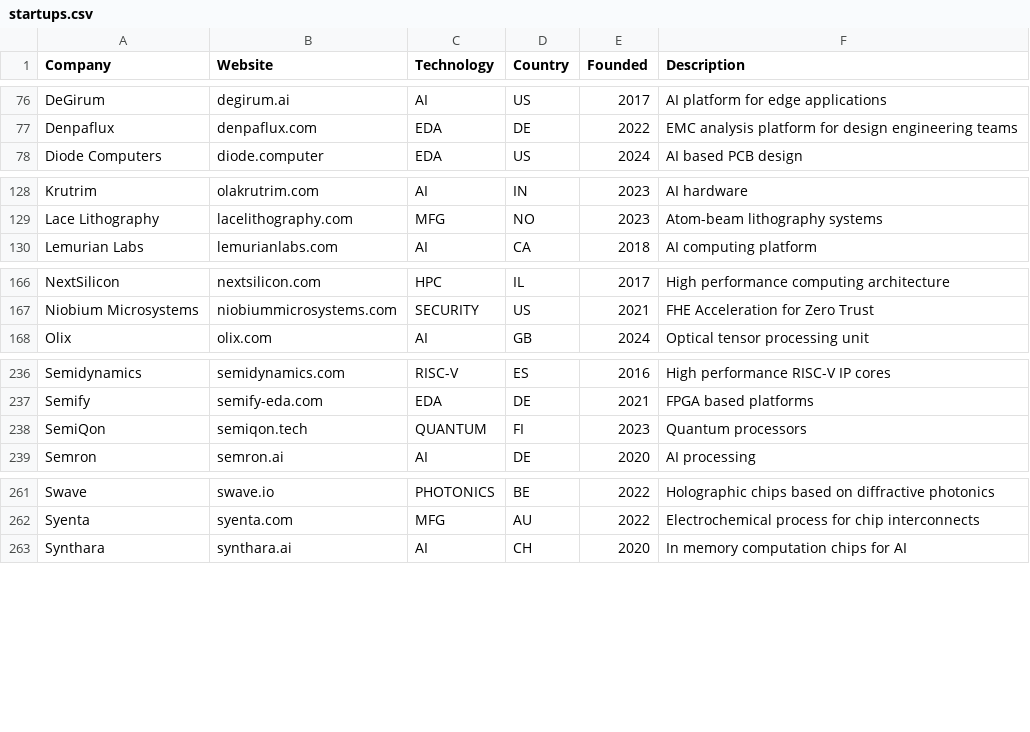
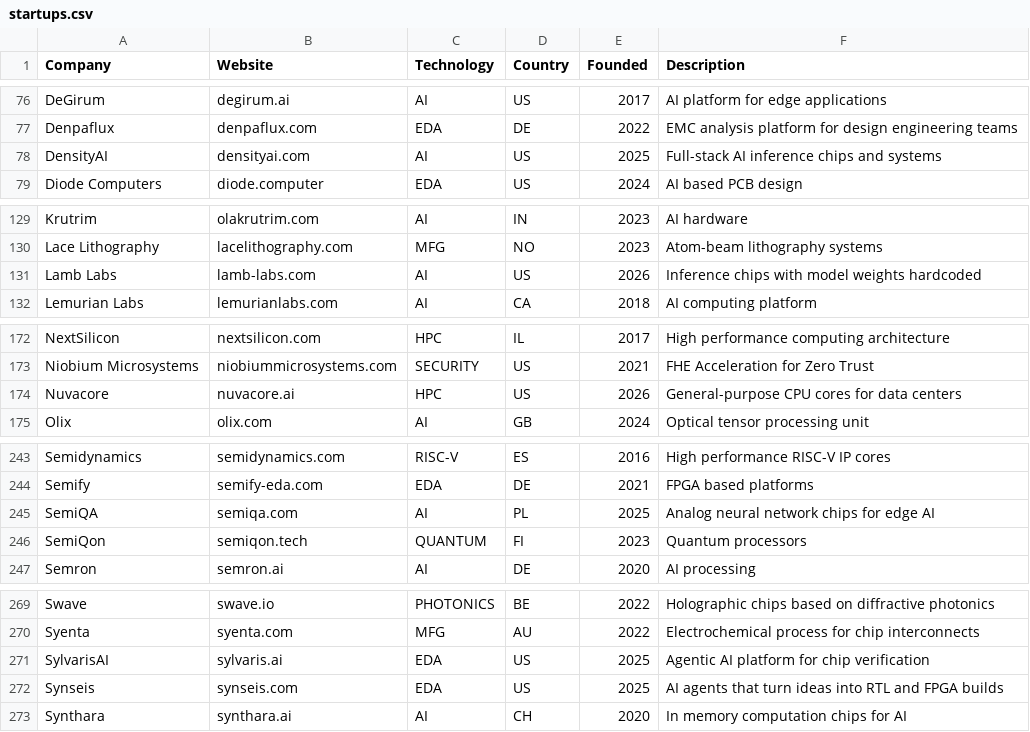
Before and after one commit to aolofsson/awesome-semiconductor-startups, a CSV file: startups.csv, drawn as a sheet; only a part is shown, gaps mark what is left out; the diff covers the shown part only; the diff names each change by its address in the sheet, - before the commit and + after, or states it on an @@ line.

Commit message:
Add 13 startups from issue backlog
  Nellow, SemiQA, Ludwig Computing, TenX Semi, Synseis, TYLsemi,
  Nuvacore, Lamb Labs, SylvarisAI, LightXcelerate, DensityAI,
  TriMagnetix, Mueon

  Closes #319
  Closes #315
  Closes #313
  Closes #309
  Closes #305
  Closes #303
  Closes #299
  Closes #298
  Closes #277
  Closes #266
  Closes #216
  Closes #213
  Closes #212

```diff
--- a/startups.csv
+++ b/startups.csv
+row 78: DensityAI | densityai.com | AI | US | 2025 | Full-stack AI inference chips and systems
+row 131: Lamb Labs | lamb-labs.com | AI | US | 2026 | Inference chips with model weights hardcoded
+row 174: Nuvacore | nuvacore.ai | HPC | US | 2026 | General-purpose CPU cores for data centers
+row 245: SemiQA | semiqa.com | AI | PL | 2025 | Analog neural network chips for edge AI
+row 271: SylvarisAI | sylvaris.ai | EDA | US | 2025 | Agentic AI platform for chip verification
+row 272: Synseis | synseis.com | EDA | US | 2025 | AI agents that turn ideas into RTL and FPGA builds
```
Also changed, not shown: 7 added rows elsewhere in this file, 1 other file.
